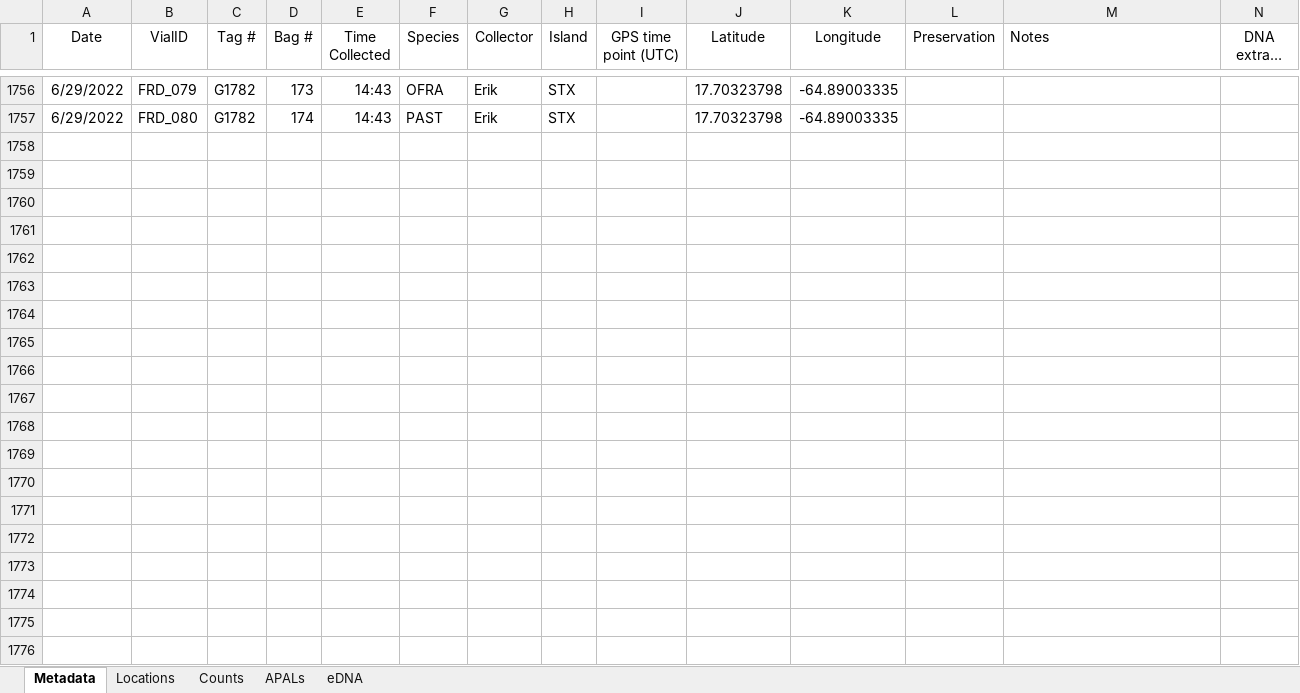
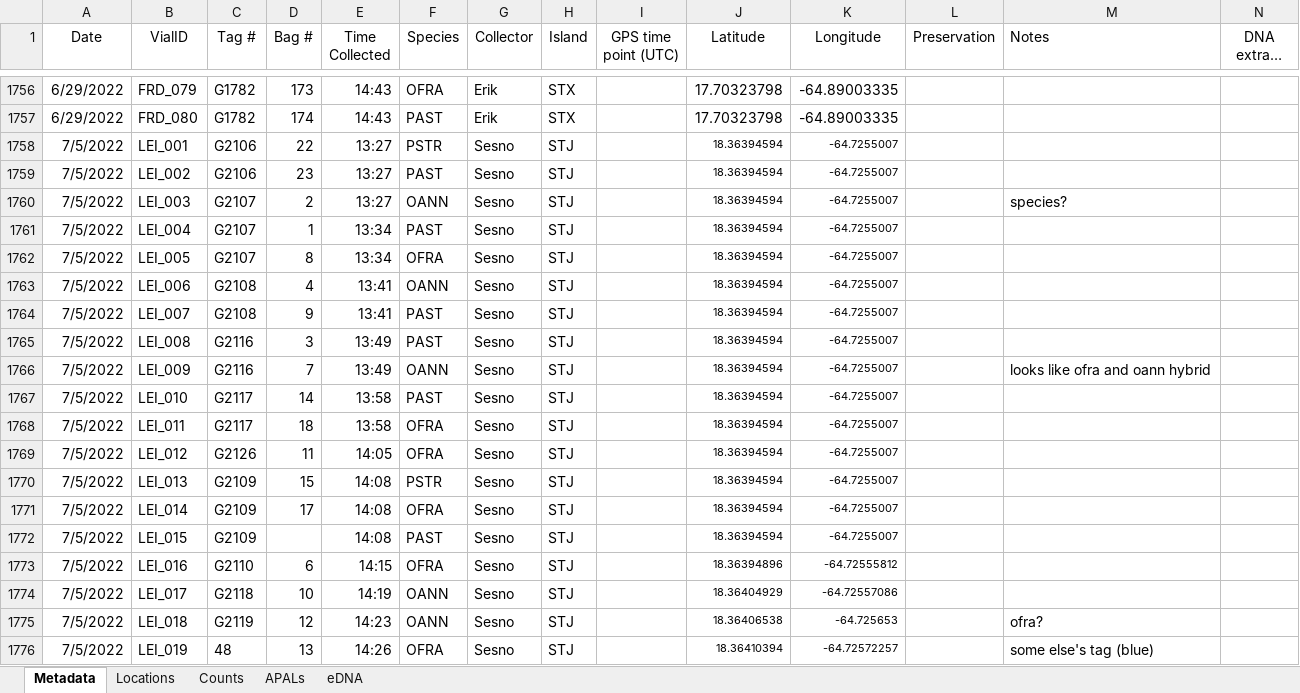
Before and after one commit to sesno/Coral-Sampling, an Excel workbook: Data/Genotype_Samples_2022.xlsx, sheet Metadata, drawn as a sheet; only a part is shown, gaps mark what is left out; long unchanged cells end in …; values as stored, in another font and other column widths than the file's, no borders; charts and pictures not drawn; rows hold the shown columns only; the diff covers the shown part only; the diff names each change by its address in the sheet, - before the commit and + after, or states it on an @@ line.

Commit message:
Updated details with move to ST john as of 7 July 2022. Fix error in 2021 GPS data (data sheet in repository updated - do not delete. Google drive 2021 sheet original)

```diff
--- a/Data/Genotype_Samples_2022.xlsx (sheet Metadata)
+++ b/Data/Genotype_Samples_2022.xlsx (sheet Metadata)
+row 1758: 7/5/2022 | LEI_001 | G2106 | 22 | 13:27 | PSTR | Sesno | STJ |  | 18.36394594 | -64.7255007
+row 1759: 7/5/2022 | LEI_002 | G2106 | 23 | 13:27 | PAST | Sesno | STJ |  | 18.36394594 | -64.7255007
+row 1760: 7/5/2022 | LEI_003 | G2107 | 2 | 13:27 | OANN | Sesno | STJ |  | 18.36394594 | -64.7255007 |  | species?
+row 1761: 7/5/2022 | LEI_004 | G2107 | 1 | 13:34 | PAST | Sesno | STJ |  | 18.36394594 | -64.7255007
+row 1762: 7/5/2022 | LEI_005 | G2107 | 8 | 13:34 | OFRA | Sesno | STJ |  | 18.36394594 | -64.7255007
+row 1763: 7/5/2022 | LEI_006 | G2108 | 4 | 13:41 | OANN | Sesno | STJ |  | 18.36394594 | -64.7255007
+row 1764: 7/5/2022 | LEI_007 | G2108 | 9 | 13:41 | PAST | Sesno | STJ |  | 18.36394594 | -64.7255007
+row 1765: 7/5/2022 | LEI_008 | G2116 | 3 | 13:49 | PAST | Sesno | STJ |  | 18.36394594 | -64.7255007
+row 1766: 7/5/2022 | LEI_009 | G2116 | 7 | 13:49 | OANN | Sesno | STJ |  | 18.36394594 | -64.7255007 |  | looks like ofra and oann hybrid
+row 1767: 7/5/2022 | LEI_010 | G2117 | 14 | 13:58 | PAST | Sesno | STJ |  | 18.36394594 | -64.7255007
+row 1768: 7/5/2022 | LEI_011 | G2117 | 18 | 13:58 | OFRA | Sesno | STJ |  | 18.36394594 | -64.7255007
+row 1769: 7/5/2022 | LEI_012 | G2126 | 11 | 14:05 | OFRA | Sesno | STJ |  | 18.36394594 | -64.7255007
+row 1770: 7/5/2022 | LEI_013 | G2109 | 15 | 14:08 | PSTR | Sesno | STJ |  | 18.36394594 | -64.7255007
+row 1771: 7/5/2022 | LEI_014 | G2109 | 17 | 14:08 | OFRA | Sesno | STJ |  | 18.36394594 | -64.7255007
+row 1772: 7/5/2022 | LEI_015 | G2109 |  | 14:08 | PAST | Sesno | STJ |  | 18.36394594 | -64.7255007
+row 1773: 7/5/2022 | LEI_016 | G2110 | 6 | 14:15 | OFRA | Sesno | STJ |  | 18.36394896 | -64.72555812
+row 1774: 7/5/2022 | LEI_017 | G2118 | 10 | 14:19 | OANN | Sesno | STJ |  | 18.36404929 | -64.72557086
+row 1775: 7/5/2022 | LEI_018 | G2119 | 12 | 14:23 | OANN | Sesno | STJ |  | 18.36406538 | -64.725653 |  | ofra?
+row 1776: 7/5/2022 | LEI_019 | 48 | 13 | 14:26 | OFRA | Sesno | STJ |  | 18.36410394 | -64.72572257 |  | some else's tag (blue)
```
Also changed, not shown: 166 added rows elsewhere in this sheet, Data/Genotype_Samples_2021.xlsx, 16 other files.
